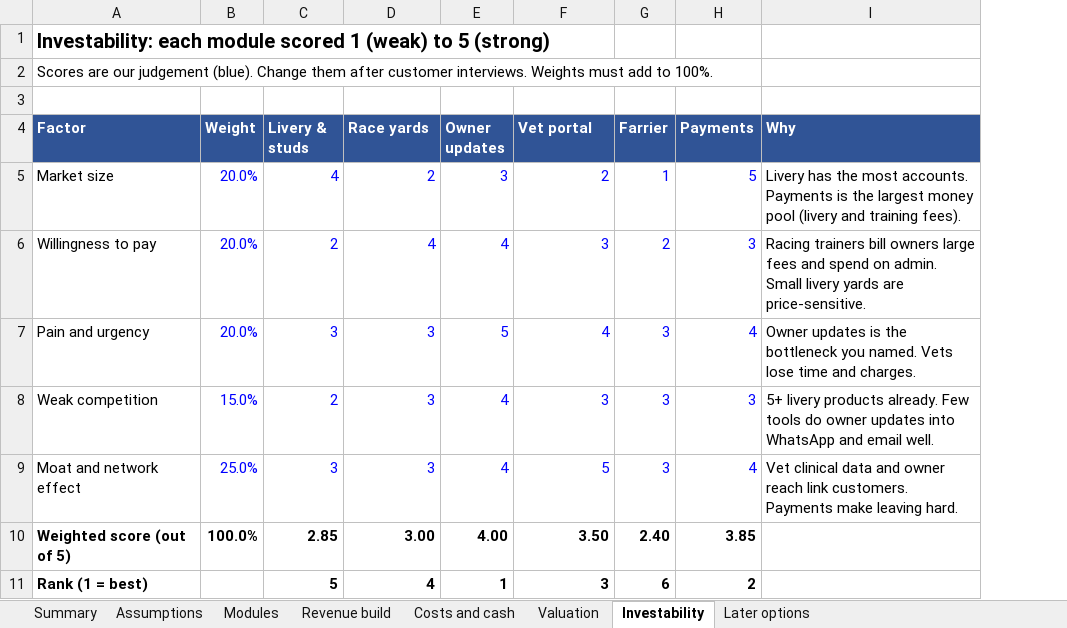
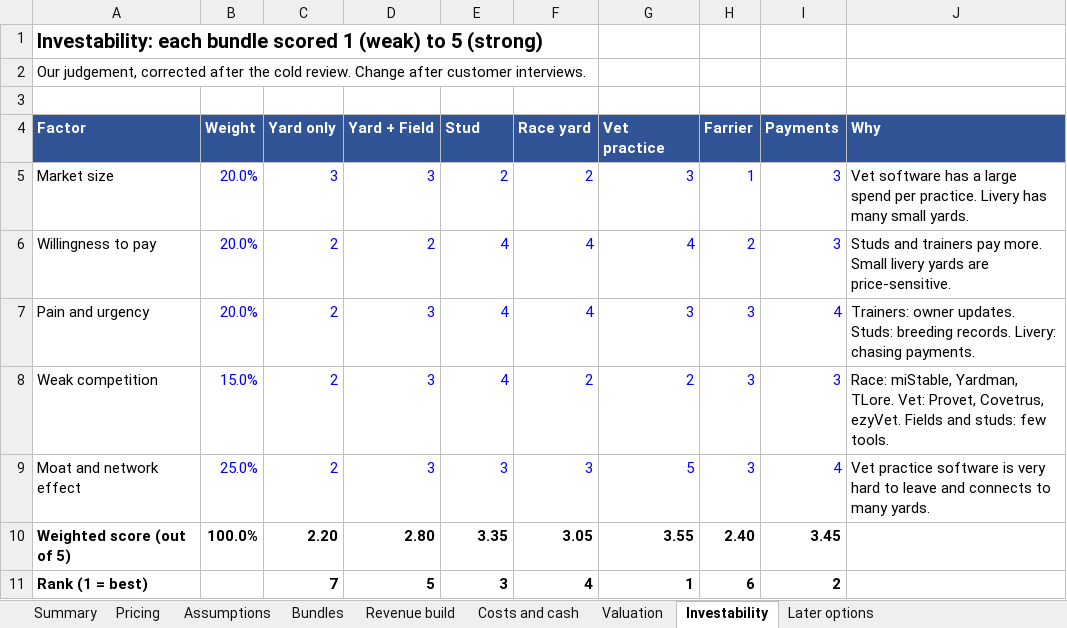
Before and after one commit to alastairlpalmer/CGate, an Excel workbook: docs/market/platform-module-model.xlsx, sheet Investability, drawn as a sheet; only a part is shown; values as stored, in another font and other column widths than the file's, no borders; addresses are those after the commit; the diff covers the shown part only; the diff names each change by its address in the sheet, - before the commit and + after, or states it on an @@ line.

```diff
--- a/docs/market/platform-module-model.xlsx (sheet Investability)
+++ b/docs/market/platform-module-model.xlsx (sheet Investability)
-sheet tab: Modules
+sheet tab: Pricing
+sheet tab: Bundles
+column F (Race yard), rows 5-11: 2 | 4 | 4 | 2 | 3 | 3.05 | 4
-A1 (Factor): Investability: each module scored 1…
+A1 (Factor): Investability: each bundle scored 1…
-A2 (Factor): Scores are our judgement (blue). Change them after customer interviews. Weights must add to 100%.
+A2 (Factor): Our judgement, corrected after the cold review. Change after customer interviews.
-C4: Livery & studs
+C4: Yard only
-D4: Race yards
+D4: Yard + Field
-E4: Owner updates
+E4: Stud
-G4: Vet portal
+G4: Vet practice
-C5 (Yard only): 4
+C5 (Yard only): 3
-D5 (Yard + Field): 2
+D5 (Yard + Field): 3
-E5 (Stud): 3
+E5 (Stud): 2
-G5 (Vet practice): 2
+G5 (Vet practice): 3
-I5 (Payments): 5
+I5 (Payments): 3
-J5 (Why): Livery has the most accounts. Payments is the largest money pool (livery and training fees).
+J5 (Why): Vet software has a large spend per practice. Livery has many small yards.
-D6 (Yard + Field): 4
+D6 (Yard + Field): 2
-G6 (Vet practice): 3
+G6 (Vet practice): 4
-J6 (Why): Racing trainers bill owners large fees and spend on admin. Small livery…
+J6 (Why): Studs and trainers pay more. Small livery…
-C7 (Yard only): 3
+C7 (Yard only): 2
-E7 (Stud): 5
+E7 (Stud): 4
-G7 (Vet practice): 4
+G7 (Vet practice): 3
-J7 (Why): Owner updates is the bottleneck you named. Vets lose time and charges.
+J7 (Why): Trainers: owner updates. Studs: breeding records. Livery: chasing payments.
-G8 (Vet practice): 3
+G8 (Vet practice): 2
-J8 (Why): 5+ livery products already. Few tools do owner updates into WhatsApp and email well.
+J8 (Why): Race: miStable, Yardman, TLore. Vet: Provet, Covetrus, ezyVet. Fields and studs: few tools.
-C9 (Yard only): 3
+C9 (Yard only): 2
-E9 (Stud): 4
+E9 (Stud): 3
-J9 (Why): Vet clinical data and owner reach link customers. Payments make leaving hard.
+J9 (Why): Vet practice software is very hard to leave and connects to many yards.
-C10 (Yard only): 2.85
+C10 (Yard only): 2.20
-D10 (Yard + Field): 3.00
+D10 (Yard + Field): 2.80
-E10 (Stud): 4.00
+E10 (Stud): 3.35
-G10 (Vet practice): 3.50
+G10 (Vet practice): 3.55
-I10 (Payments): 3.85
+I10 (Payments): 3.45
-C11 (Yard only): 5
+C11 (Yard only): 7
-D11 (Yard + Field): 4
+D11 (Yard + Field): 5
-E11 (Stud): 1
+E11 (Stud): 3
-G11 (Vet practice): 3
+G11 (Vet practice): 1
```
Also changed, not shown: 1 added row, 1 removed row and 5 edited cells elsewhere in this sheet, sheet Revenue build, sheet Assumptions, sheet Later options, sheet Costs and cash, sheet Valuation, sheet Summary, formulas that keep their value, charts or pictures, 1 other file.
